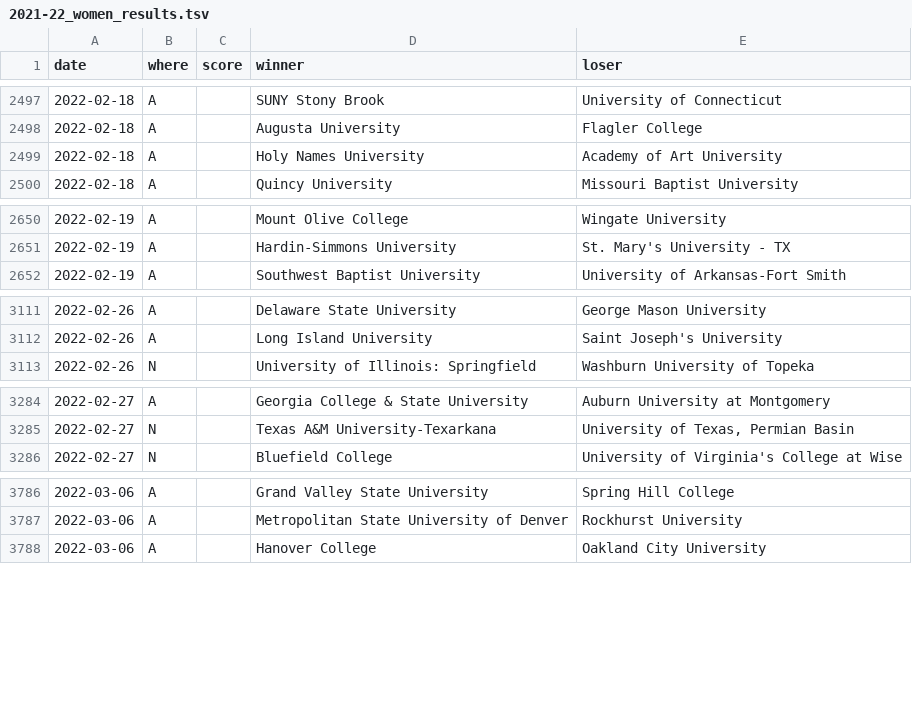
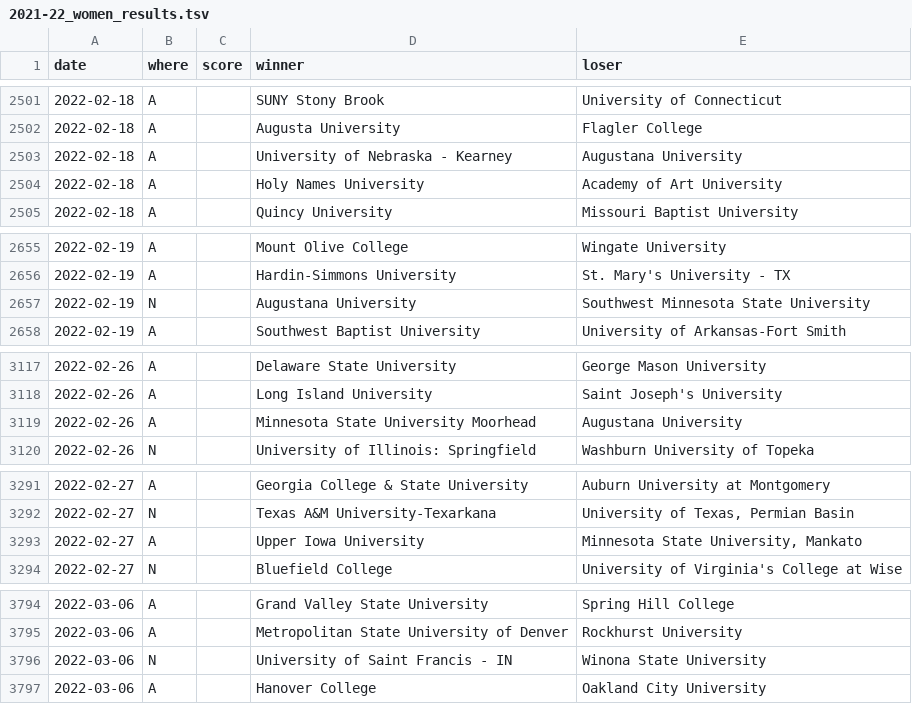
Before and after one commit to TennisOpenData/college-tennis-massey, a TSV file: 2021-22_women_results.tsv, drawn as a sheet; only a part is shown, gaps mark what is left out; the diff covers the shown part only; the diff names each change by its address in the sheet, - before the commit and + after, or states it on an @@ line.

```diff
--- a/2021-22_women_results.tsv
+++ b/2021-22_women_results.tsv
+row 2503: 2022-02-18 | A |  | University of Nebraska - Kearney | Augustana University
+row 2657: 2022-02-19 | N |  | Augustana University | Southwest Minnesota State University
+row 3119: 2022-02-26 | A |  | Minnesota State University Moorhead | Augustana University
+row 3293: 2022-02-27 | A |  | Upper Iowa University | Minnesota State University, Mankato
+row 3796: 2022-03-06 | N |  | University of Saint Francis - IN | Winona State University
```
Also changed, not shown: 13 added rows and 4 moved rows elsewhere in this file.
